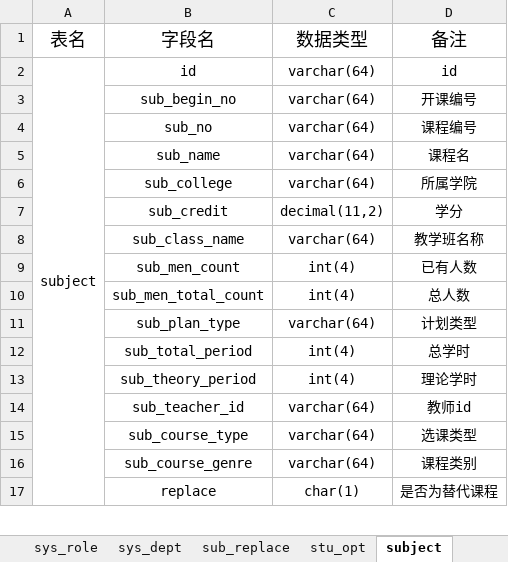
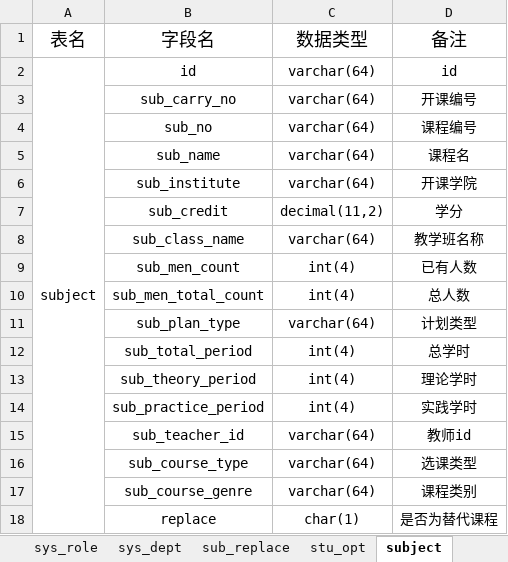
Before and after one commit to matthew9811/rs, an Excel workbook: DataBase/design1.0.0.xlsx, sheet subject, drawn as a sheet; only a part is shown; values as stored, in another font and other column widths than the file's, no borders; removed rows and columns are numbered as before the commit, all else as after; the diff names each change by its address in the sheet, - before the commit and + after, or states it on an @@ line.

```diff
--- a/DataBase/design1.0.0.xlsx (sheet subject)
+++ b/DataBase/design1.0.0.xlsx (sheet subject)
-B3: sub_begin_no
+B3: sub_carry_no
-row 6:  | sub_college | varchar(64) | 所属学院
+row 6:  | sub_institute | varchar(64) | 开课学院
+row 14:  | sub_practice_period | int(4) | 实践学时
```
Also changed, not shown: sheet sys_user, sheet stu_opt, sheet sub_replace, sheet sys_role_user, sheet sys_role, sheet sys_dept, 1 more sheet.
